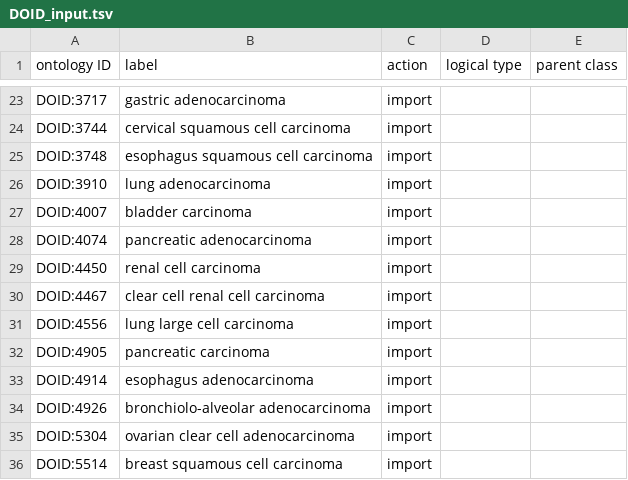
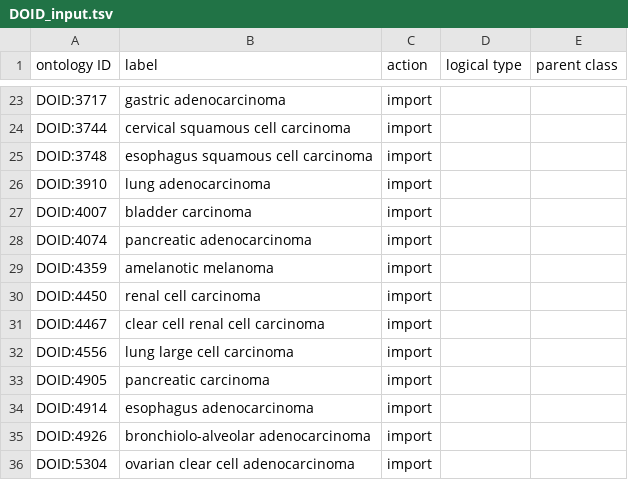
Before and after one commit to sebastianduesing/cellfinder, a TSV file: src/ontology/robot_inputs/DOID_input.tsv, drawn as a sheet; only a part is shown, gaps mark what is left out; the shorter side is filled out with more unchanged rows; the diff names each change by its address in the sheet, - before the commit and + after, or states it on an @@ line.

```diff
--- a/src/ontology/robot_inputs/DOID_input.tsv
+++ b/src/ontology/robot_inputs/DOID_input.tsv
+row 29: DOID:4359 | amelanotic melanoma | import
```
Also changed, not shown: src/ontology/robot_inputs/CLO_input.tsv, 7 other files.
